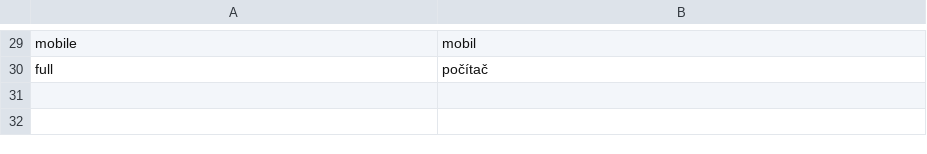
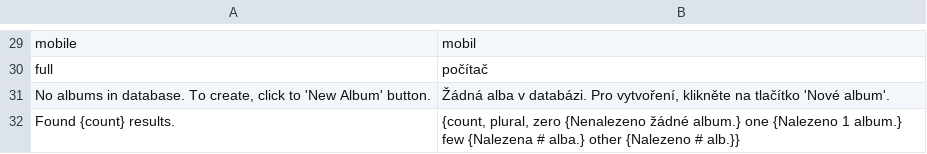
Before and after one commit to mvccore/example-cdcol-multilang-mobile, a CSV file: Var/Translations/cs-CZ.csv, drawn as a sheet; only a part is shown, gaps mark what is left out; the diff names each change by its address in the sheet, - before the commit and + after, or states it on an @@ line.

```diff
--- a/Var/Translations/cs-CZ.csv
+++ b/Var/Translations/cs-CZ.csv
+row 31: No albums in database. To create, click to 'New Album' button. | Žádná alba v databázi. Pro vytvoření, klikněte na tlačítko 'Nové album'.
+row 32: Found {count} results. | {count, plural, zero {Nenalezeno žádné album.} one {Nalezeno 1 album.} few {Nalezena # alba.} other {Nalezeno # alb.}}
```
Also changed, not shown: Var/Translations/de-DE.csv, Var/Translations/en-US.csv, 8 other files.
